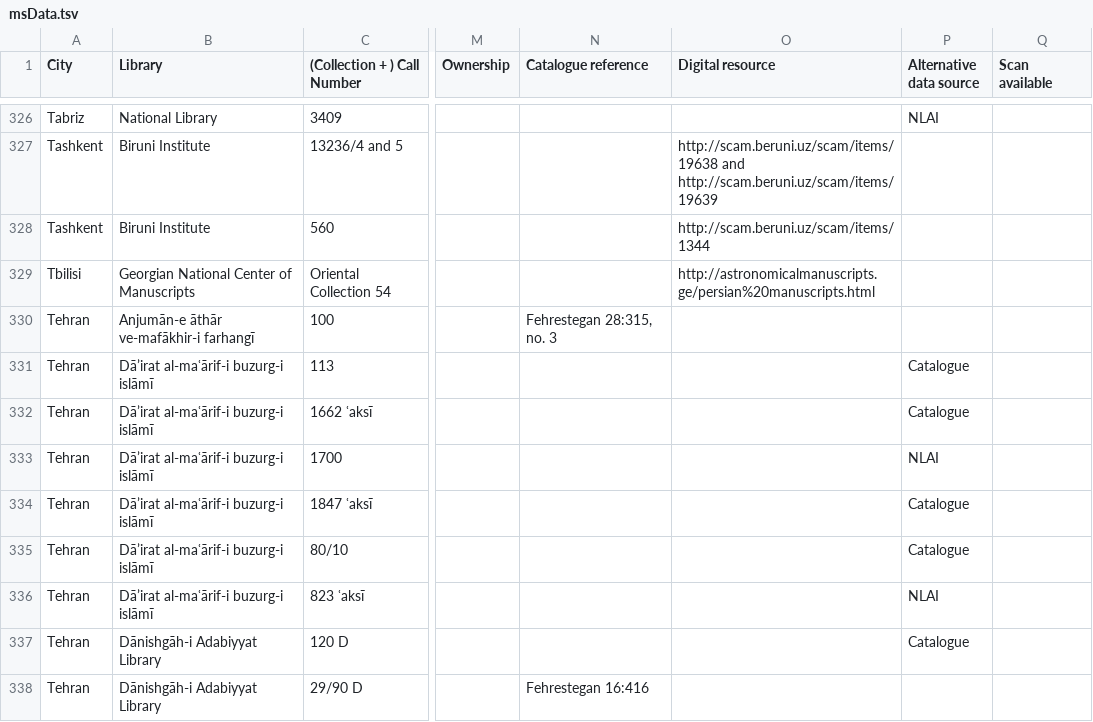
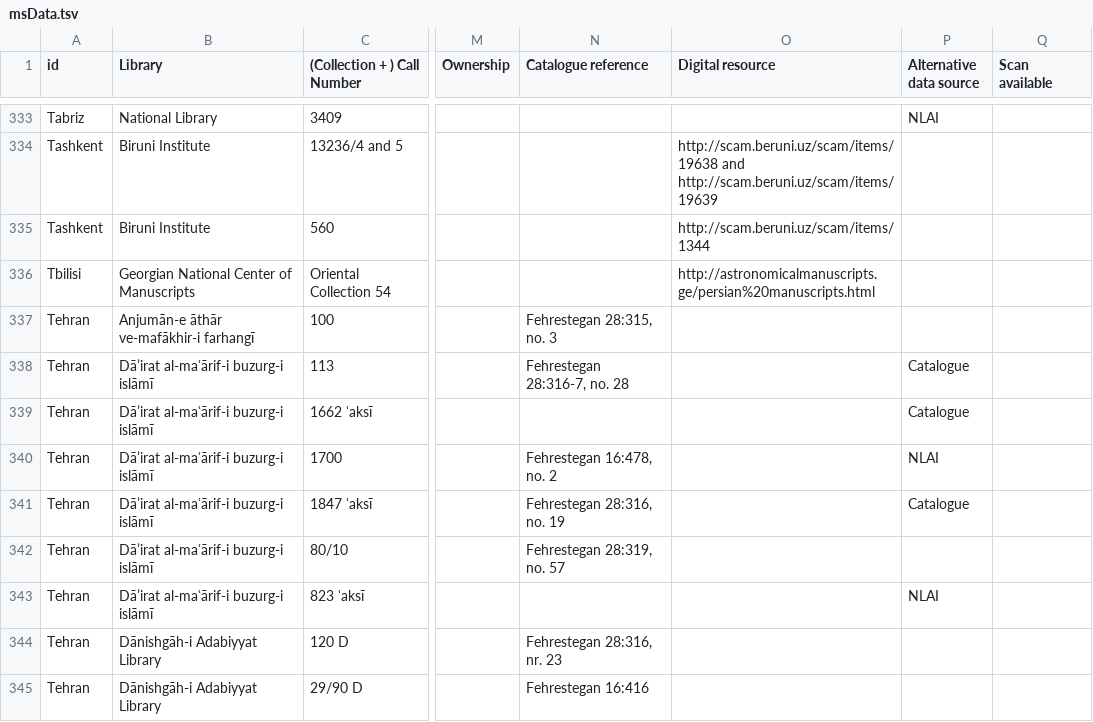
Before and after one commit to ikhwansafamss/catalogue, a TSV file: work-in-progress/data/msData.tsv, drawn as a sheet; only a part is shown, gaps mark what is left out; addresses are those after the commit; the diff covers the shown part only; the diff names each change by its address in the sheet, - before the commit and + after, or states it on an @@ line.

```diff
--- a/work-in-progress/data/msData.tsv
+++ b/work-in-progress/data/msData.tsv
-A1: City
+A1: id
-N338 (Catalogue reference): (empty)
+N338 (Catalogue reference): Fehrestegan 28:316-7, no. 28
-N340 (Catalogue reference): (empty)
+N340 (Catalogue reference): Fehrestegan 16:478, no. 2
-N341 (Catalogue reference): (empty)
+N341 (Catalogue reference): Fehrestegan 28:316, no. 19
-N342 (Catalogue reference): (empty)
+N342 (Catalogue reference): Fehrestegan 28:319, no. 57
-P342 (Alternative data source): Catalogue
+P342 (Alternative data source): (empty)
-N344 (Catalogue reference): (empty)
+N344 (Catalogue reference): Fehrestegan 28:316, nr. 23
-P344 (Alternative data source): Catalogue
+P344 (Alternative data source): (empty)
```
Also changed, not shown: 9 added rows and 73 edited cells elsewhere in this file, 2 other files.
